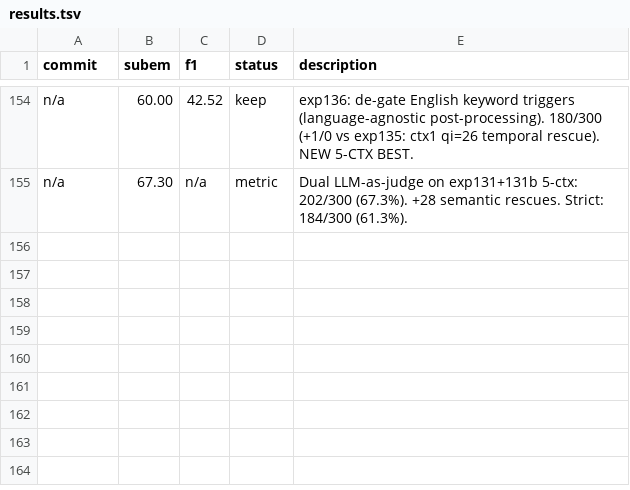
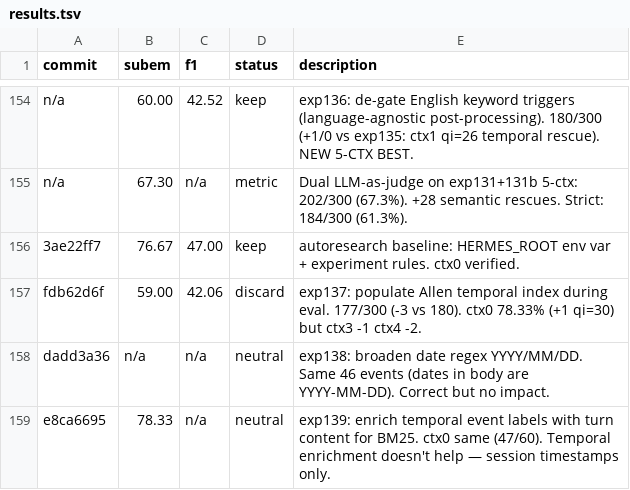
Before and after one commit to parcadei/hermes-agent, a TSV file: foundry/eval/results.tsv, drawn as a sheet; only a part is shown, gaps mark what is left out.

```diff
--- a/foundry/eval/results.tsv
+++ b/foundry/eval/results.tsv
@@ -155 +155,5 @@ n/a	60.00	42.52	keep	exp136: de-gate English keyword triggers (language-agnostic
 n/a	67.30	n/a	metric	Dual LLM-as-judge on exp131+131b 5-ctx: 202/300 (67.3%). +28 semantic rescues. Strict: 184/300 (61.3%).
+3ae22ff7	76.67	47.00	keep	autoresearch baseline: HERMES_ROOT env var + experiment rules. ctx0 verified.
+fdb62d6f	59.00	42.06	discard	exp137: populate Allen temporal index during eval. 177/300 (-3 vs 180). ctx0 78.33% (+1 qi=30) but ctx3 -1 ctx4 -2.
+dadd3a36	n/a	n/a	neutral	exp138: broaden date regex YYYY/MM/DD. Same 46 events (dates in body are YYYY-MM-DD). Correct but no impact.
+e8ca6695	78.33	n/a	neutral	exp139: enrich temporal event labels with turn content for BM25. ctx0 same (47/60). Temporal enrichment doesn't help — session timestamps only.
```
Also changed, not shown: 1 other file.
